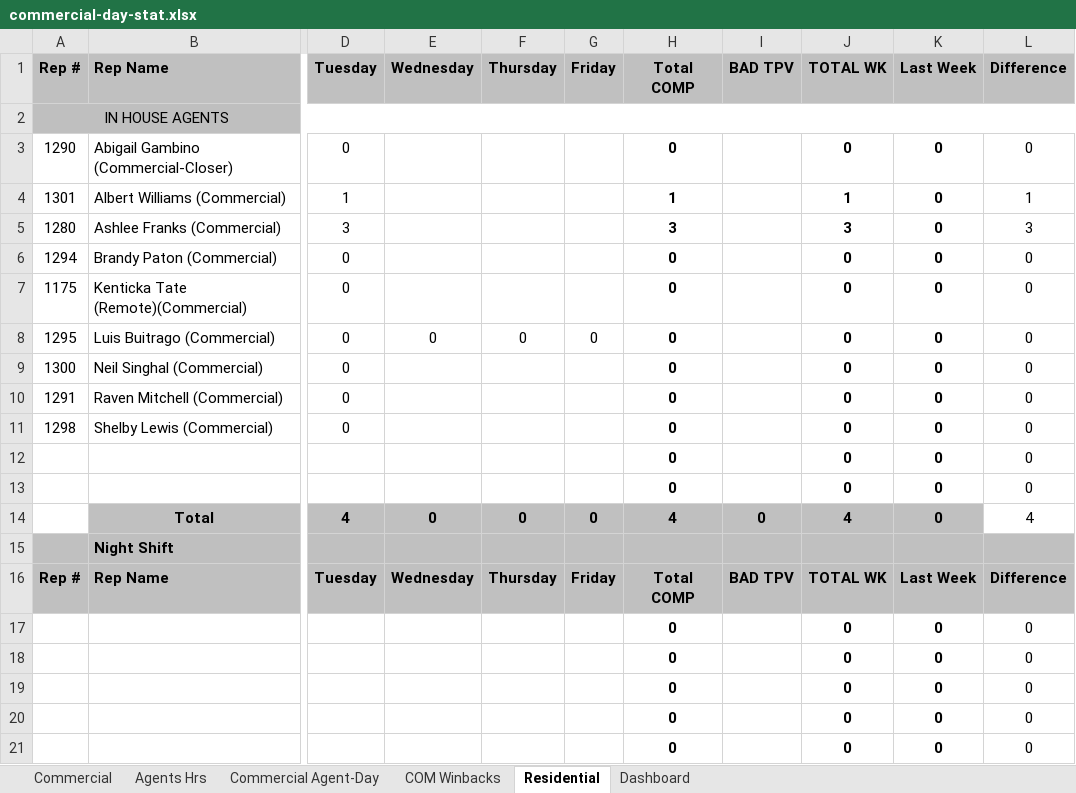
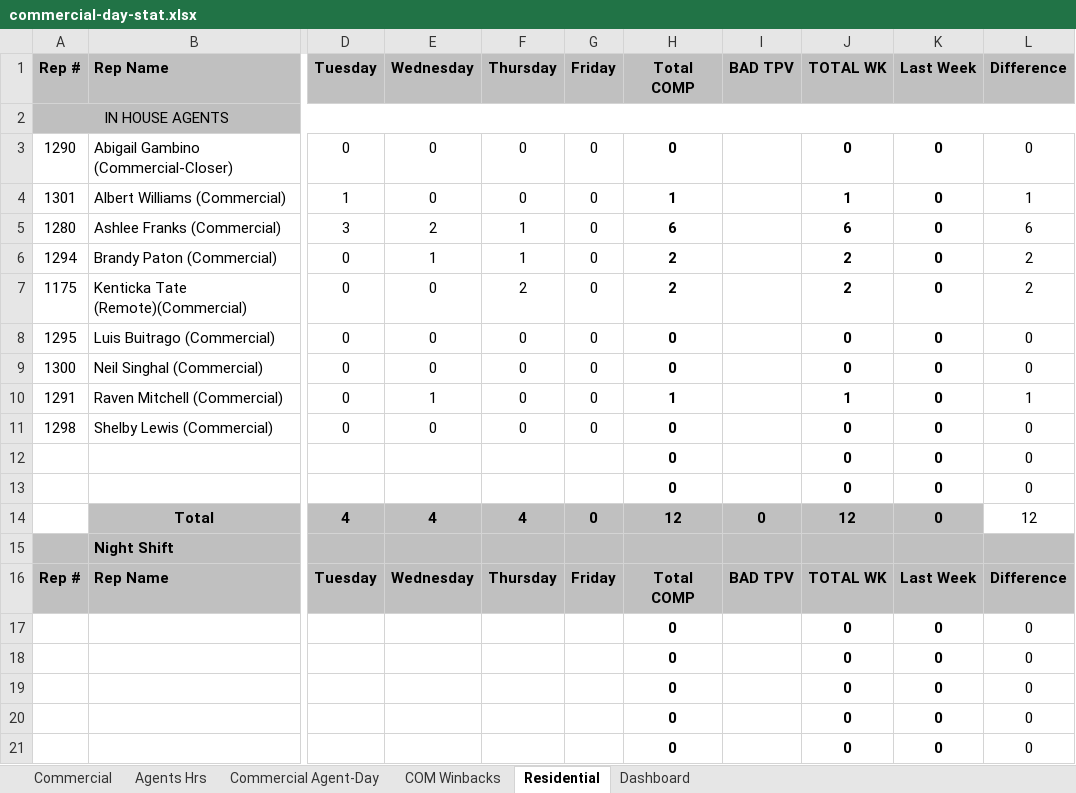
Before and after one commit to CMProcallub/Commercial-Dashboard, an Excel workbook: data/commercial-day-stat.xlsx, sheet Residential, drawn as a sheet; only a part is shown, gaps mark what is left out; values as stored, in another font and other column widths than the file's, no borders; charts and pictures and conditional formats not drawn; the diff covers the shown part only; the diff names each change by its address in the sheet, - before the commit and + after, or states it on an @@ line.

```diff
--- a/data/commercial-day-stat.xlsx (sheet Residential)
+++ b/data/commercial-day-stat.xlsx (sheet Residential)
-E3:E4 (Wednesday): (empty)
+E3:E4 (Wednesday): 0
-F3:F4 (Thursday): (empty)
+F3:F4 (Thursday): 0
-G3:G7 (Friday): (empty)
+G3:G7 (Friday): 0
-E5 (Wednesday): (empty)
+E5 (Wednesday): 2
-F5:F6 (Thursday): (empty)
+F5:F6 (Thursday): 1
-H5 (Total COMP): 3
+H5 (Total COMP): 6
-J5 (TOTAL WK): 3
+J5 (TOTAL WK): 6
-L5 (Difference): 3
+L5 (Difference): 6
-E6 (Wednesday): (empty)
+E6 (Wednesday): 1
-H6:H7 (Total COMP): 0
+H6:H7 (Total COMP): 2
-J6:J7 (TOTAL WK): 0
+J6:J7 (TOTAL WK): 2
-L6:L7 (Difference): 0
+L6:L7 (Difference): 2
-E7 (Wednesday): (empty)
+E7 (Wednesday): 0
-F7 (Thursday): (empty)
+F7 (Thursday): 2
-E9 (Wednesday): (empty)
+E9 (Wednesday): 0
-F9:F11 (Thursday): (empty)
+F9:F11 (Thursday): 0
-G9:G11 (Friday): (empty)
+G9:G11 (Friday): 0
-E10 (Wednesday): (empty)
+E10 (Wednesday): 1
-H10 (Total COMP): 0
+H10 (Total COMP): 1
-J10 (TOTAL WK): 0
+J10 (TOTAL WK): 1
-L10 (Difference): 0
+L10 (Difference): 1
-E11 (Wednesday): (empty)
+E11 (Wednesday): 0
-E14 (Wednesday): 0
+E14 (Wednesday): 4
-F14 (Thursday): 0
+F14 (Thursday): 4
-H14 (Total COMP): 4
+H14 (Total COMP): 12
-J14 (TOTAL WK): 4
+J14 (TOTAL WK): 12
-L14 (Difference): 4
+L14 (Difference): 12
```
Also changed, not shown: 8 edited cells elsewhere in this sheet, sheet Commercial, sheet Commercial Agent-Day, sheet Agents Hrs, sheet Dashboard, charts or pictures.
